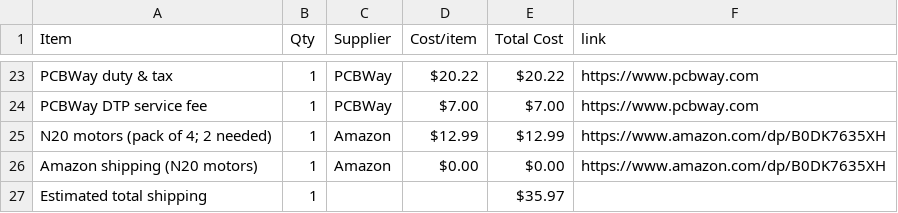
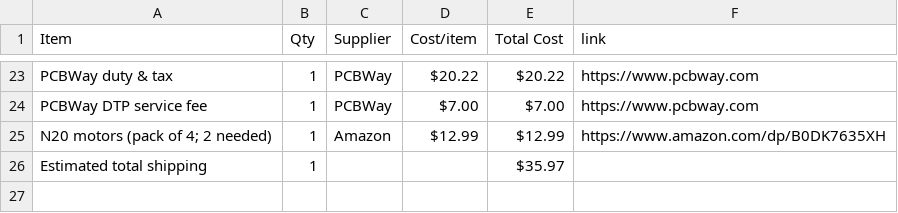
Before and after one commit to CodeNova-X/PicoScout1, a CSV file: BOM.csv, drawn as a sheet; only a part is shown, gaps mark what is left out.

Commit message:
Sync PicoScout1 from Half Life

```diff
--- a/BOM.csv
+++ b/BOM.csv
@@ -25,3 +25,2 @@ PCBWay DTP service fee,1,PCBWay,$7.00,$7.00,https://www.pcbway.com
 N20 motors (pack of 4; 2 needed),1,Amazon,$12.99,$12.99,https://www.amazon.com/dp/B0DK7635XH
-Amazon shipping (N20 motors),1,Amazon,$0.00,$0.00,https://www.amazon.com/dp/B0DK7635XH
 Estimated total shipping,1,,,$35.97,
```
